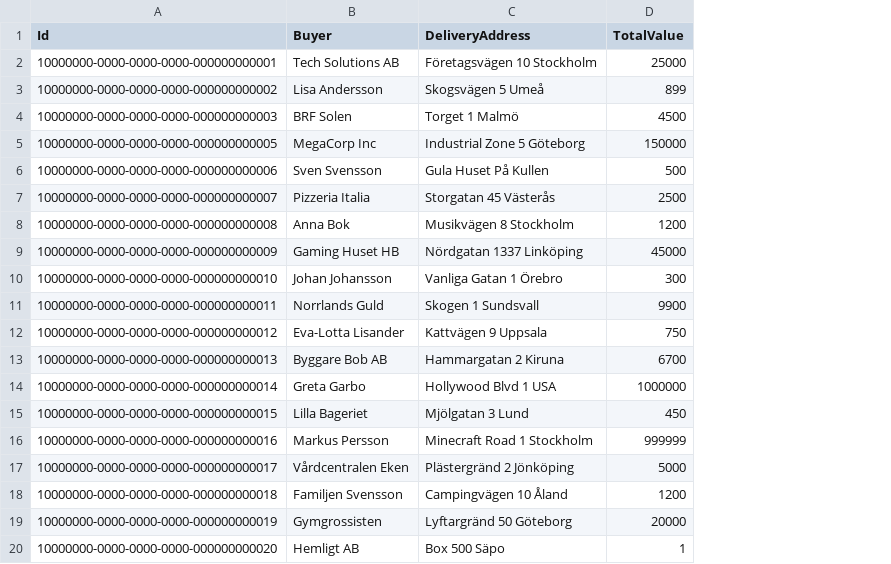
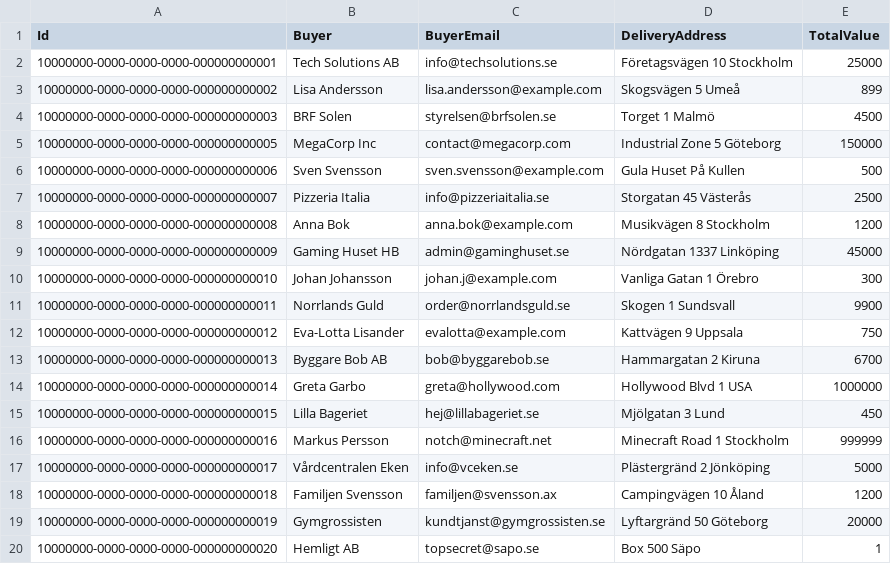
Before and after one commit to AlbinCode/StarCorp-AlbinVersion, a CSV file: StarCorp/Content/Orders.csv, drawn as a sheet; the diff names each change by its address in the sheet, - before the commit and + after, or states it on an @@ line.

Commit message:
Implemented SendGrid mail function, Orderconfirmation mail on post call.

```diff
--- a/StarCorp/Content/Orders.csv
+++ b/StarCorp/Content/Orders.csv
+column C (BuyerEmail), rows 2-20: info@techsolutions.se | lisa.andersson@example.com | styrelsen@brfsolen.se | contact@megacorp.com | sven.svensson@example.com | info@pizzeriaitalia.se | anna.bok@example.com | admin@gaminghuset.se | johan.j@example.com | order@norrlandsguld.se | evalotta@example.com | bob@byggarebob.se | greta@hollywood.com | hej@lillabageriet.se | notch@minecraft.net | info@vceken.se | familjen@svensson.ax | kundtjanst@gymgrossisten.se | topsecret@sapo.se
```
Also changed, not shown: 12 other files.
